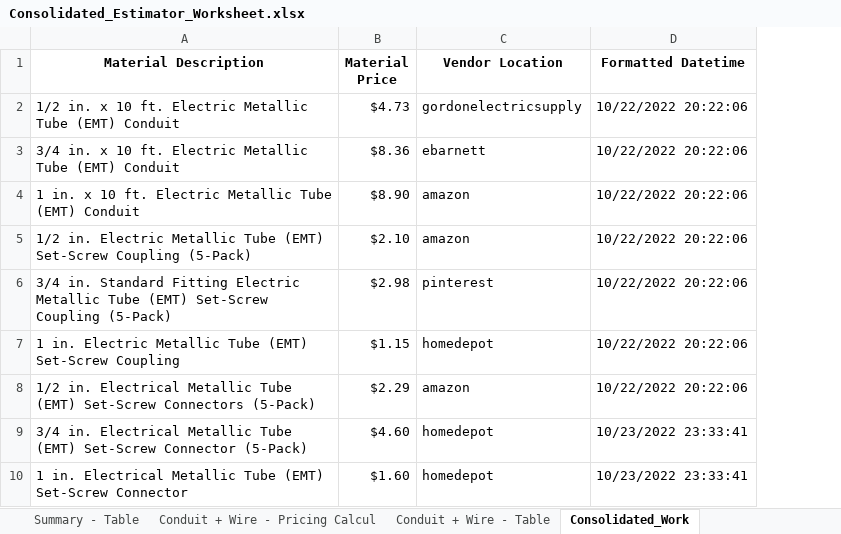
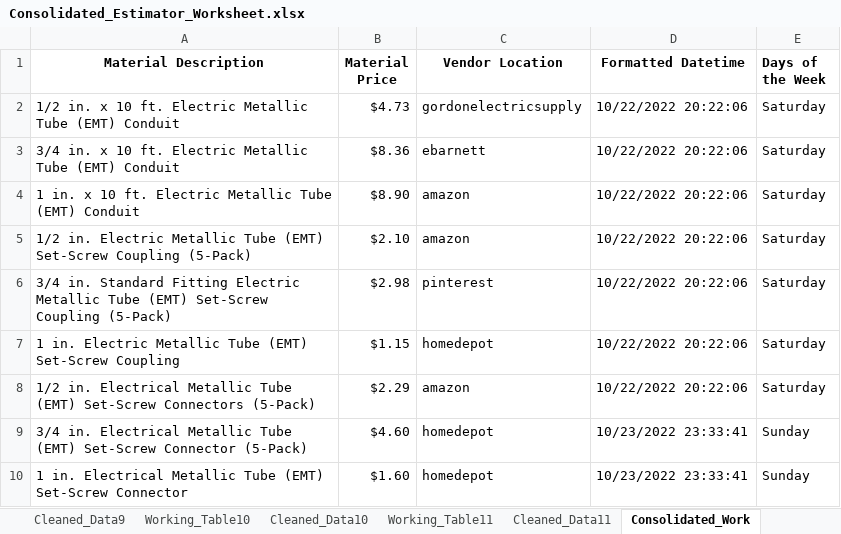
Before and after one commit to thegreatkeej/Estimator_Project, an Excel workbook: Consolidated_Estimator_Worksheet.xlsx, sheet Consolidated_Work, drawn as a sheet; only a part is shown; values as stored, in another font and other column widths than the file's, no borders; the diff covers the shown part only; the diff names each change by its address in the sheet, - before the commit and + after, or states it on an @@ line.

Commit message:
Daily data update, added images to README

```diff
--- a/Consolidated_Estimator_Worksheet.xlsx (sheet Consolidated_Work)
+++ b/Consolidated_Estimator_Worksheet.xlsx (sheet Consolidated_Work)
+sheet tab: Working_Table10
+sheet tab: Cleaned_Data10
+sheet tab: Working_Table11
+sheet tab: Cleaned_Data11
+column E (Days of the Week), rows 2-10: Saturday | Saturday | Saturday | Saturday | Saturday | Saturday | Saturday | Sunday | Sunday
```
Also changed, not shown: 48 added rows elsewhere in this sheet, sheet Consolidated_Clean, sheet Working_Table4, sheet Working_Table, sheet Working_Table6, other sheet tabs, Estimator_Worksheet-1.xlsx, 39 other files.
